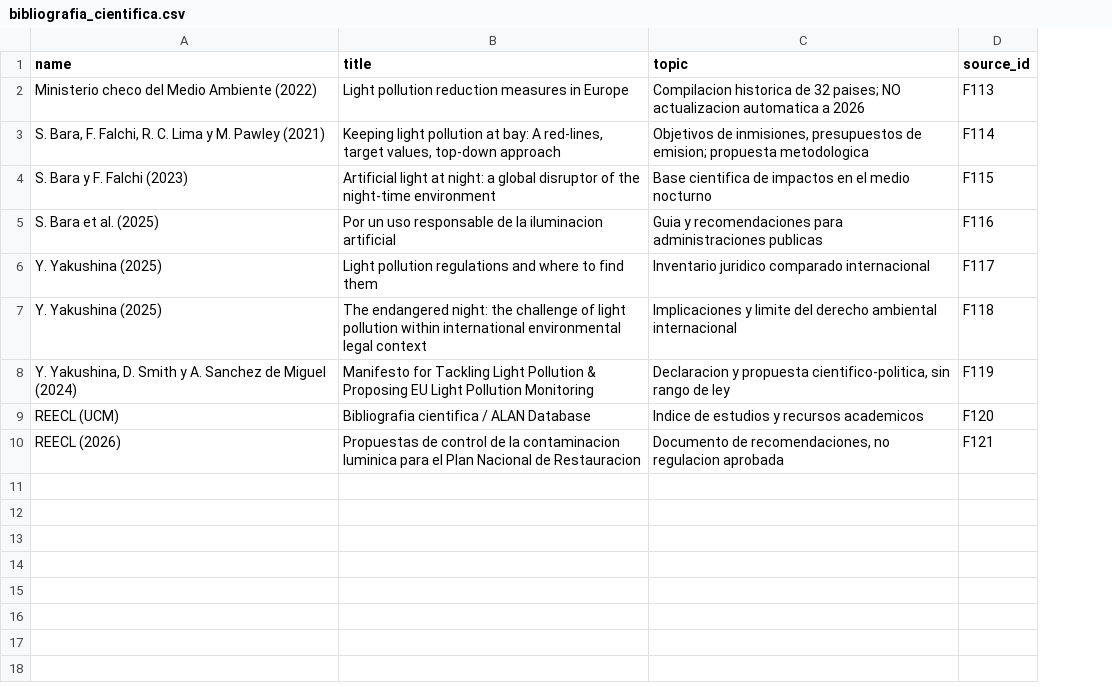
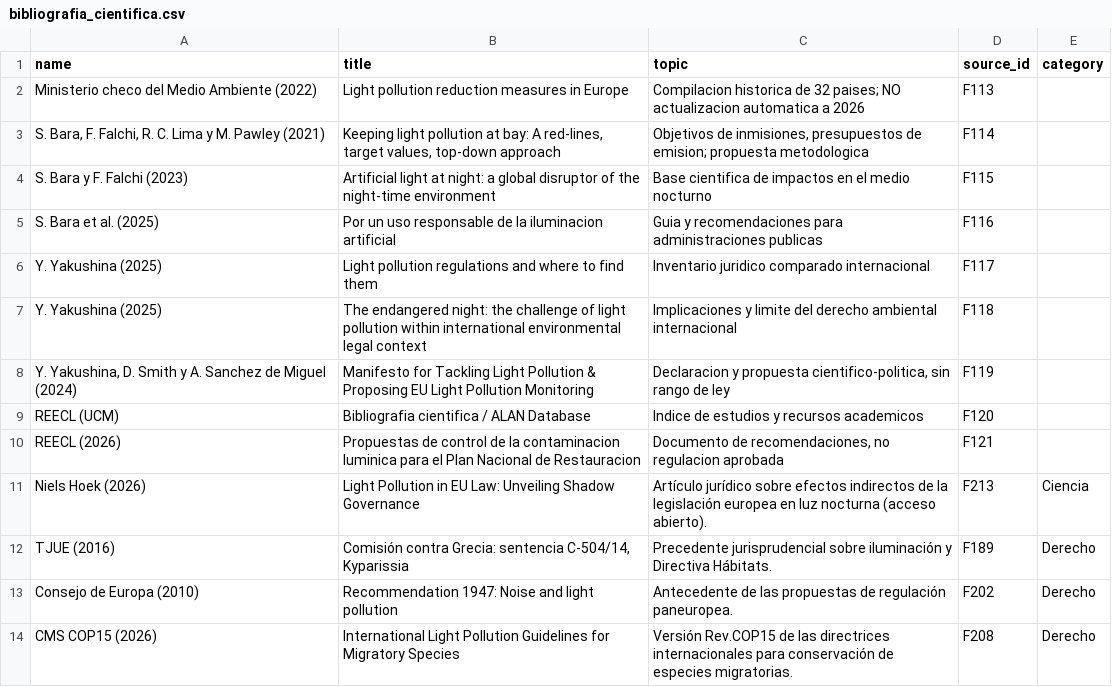
Before and after one commit to pmisson/atlas-luz-nocturna, a CSV file: data/bibliografia_cientifica.csv, drawn as a sheet; the diff names each change by its address in the sheet, - before the commit and + after, or states it on an @@ line.

```diff
--- a/data/bibliografia_cientifica.csv
+++ b/data/bibliografia_cientifica.csv
+column E (category), empty
+row 11: Niels Hoek (2026) | Light Pollution in EU Law: Unveiling Shadow Governance | Artículo jurídico sobre efectos indirectos de la legislación europea en luz nocturna (acceso abierto). | F213 | Ciencia
+row 12: TJUE (2016) | Comisión contra Grecia: sentencia C-504/14, Kyparissia | Precedente jurisprudencial sobre iluminación y Directiva Hábitats. | F189 | Derecho
+row 13: Consejo de Europa (2010) | Recommendation 1947: Noise and light pollution | Antecedente de las propuestas de regulación paneuropea. | F202 | Derecho
+row 14: CMS COP15 (2026) | International Light Pollution Guidelines for Migratory Species | Versión Rev.COP15 de las directrices internacionales para conservación de especies migratorias. | F208 | Derecho
```
Also changed, not shown: data/marco_internacional.csv, data/marco_transversal.csv, 20 other files.
